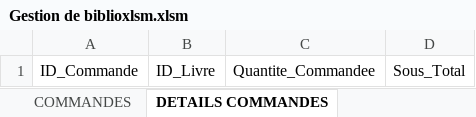
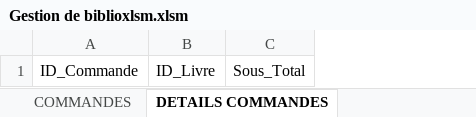
Before and after one commit to AmineMahdioui/biblioth-que-VBA, an Excel workbook: Gestion de biblioxlsm.xlsm, sheet DETAILS COMMANDES, drawn as a sheet; values as stored, in another font and other column widths than the file's, no borders; the diff names each change by its address in the sheet, - before the commit and + after, or states it on an @@ line.

Commit message:
TODO `Commande` and validation fix

```diff
--- a/Gestion de biblioxlsm.xlsm (sheet DETAILS COMMANDES)
+++ b/Gestion de biblioxlsm.xlsm (sheet DETAILS COMMANDES)
-column C, row 1: Quantite_Commandee
```
Also changed, not shown: sheet LIVRES, sheet EDITEURS, sheet POINTS DE LIVRAISON, sheet COLLECTIONS, sheet COMMANDES, 1 other file.
